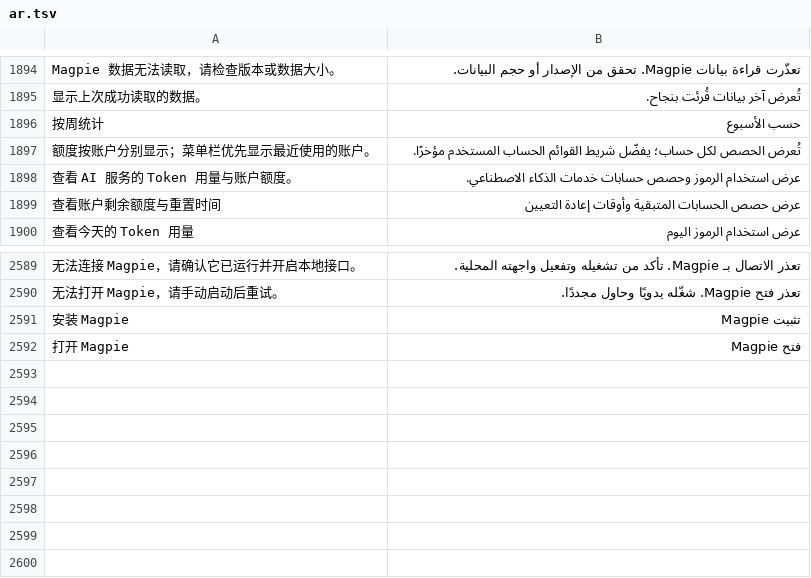
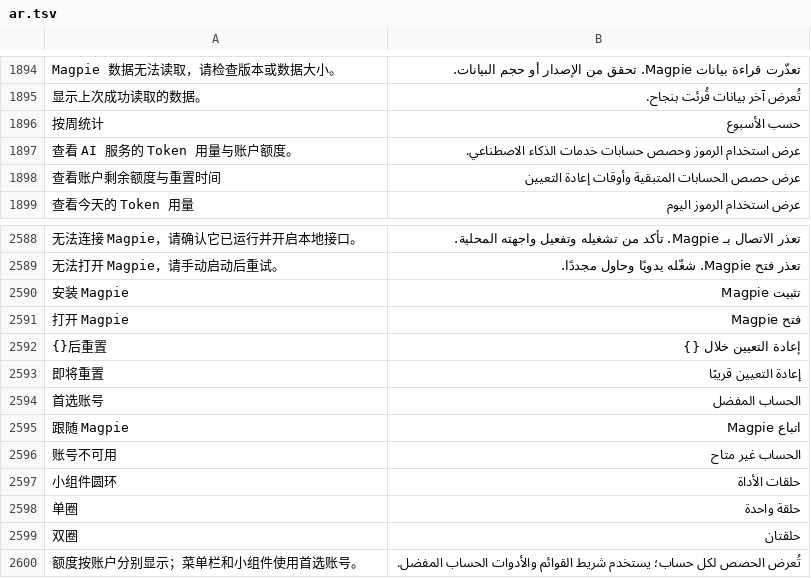
Before and after one commit to ysicing/XStats, a TSV file: Packages/XStatsKit/Sources/Localization/Resources/ar.tsv, drawn as a sheet; only a part is shown, gaps mark what is left out; removed rows and columns are numbered as before the commit, all else as after; the diff names each change by its address in the sheet, - before the commit and + after, or states it on an @@ line.

```diff
--- a/Packages/XStatsKit/Sources/Localization/Resources/ar.tsv
+++ b/Packages/XStatsKit/Sources/Localization/Resources/ar.tsv
-row 1897: 额度按账户分别显示；菜单栏优先显示最近使用的账户。 | تُعرض الحصص لكل حساب؛ يفضّل شريط القوائم الحساب المستخدم مؤخرًا.
+row 2592: {}后重置 | إعادة التعيين خلال {}
+row 2593: 即将重置 | إعادة التعيين قريبًا
+row 2594: 首选账号 | الحساب المفضل
+row 2595: 跟随 Magpie | اتباع Magpie
+row 2596: 账号不可用 | الحساب غير متاح
+row 2597: 小组件圆环 | حلقات الأداة
+row 2598: 单圈 | حلقة واحدة
+row 2599: 双圈 | حلقتان
+row 2600: 额度按账户分别显示；菜单栏和小组件使用首选账号。 | تُعرض الحصص لكل حساب؛ يستخدم شريط القوائم والأدوات الحساب المفضل.
```
Also changed, not shown: Packages/XStatsKit/Sources/Localization/Resources/de.tsv, Packages/XStatsKit/Sources/Localization/Resources/es.tsv, 43 other files.
